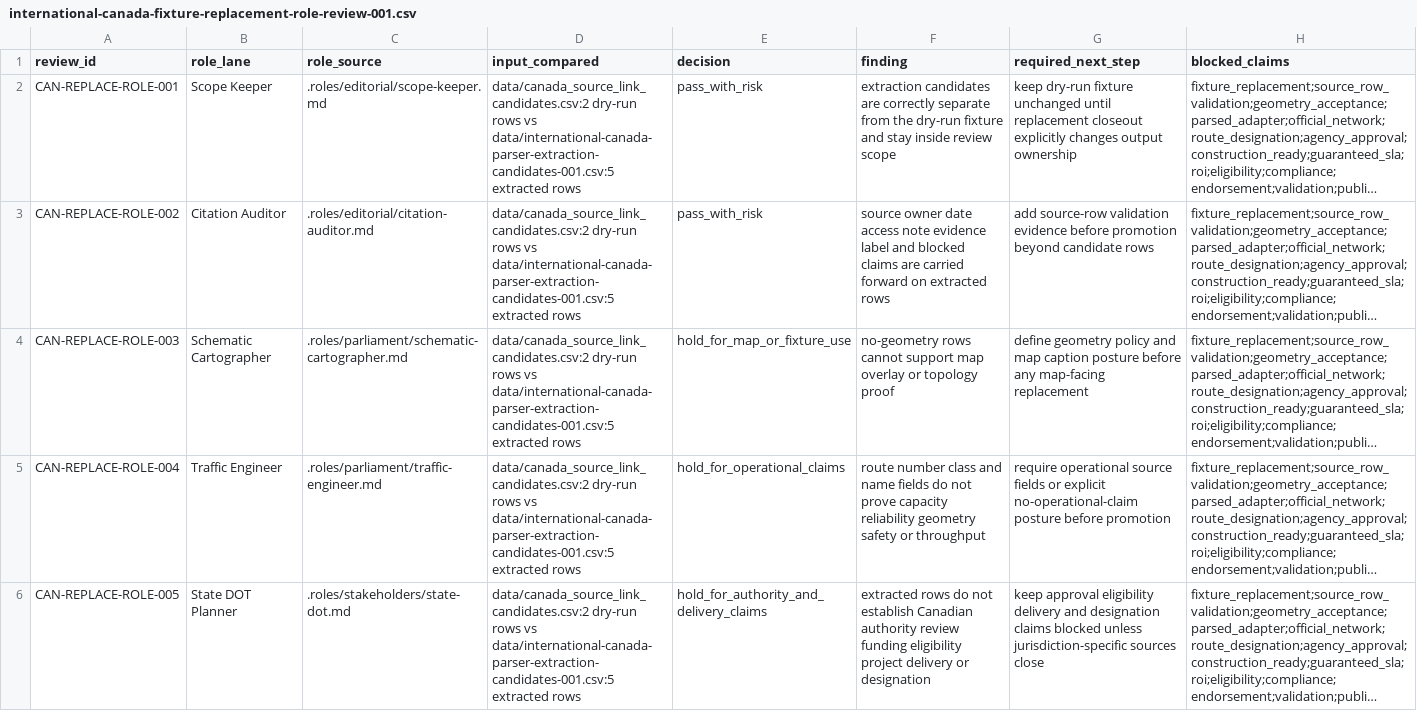
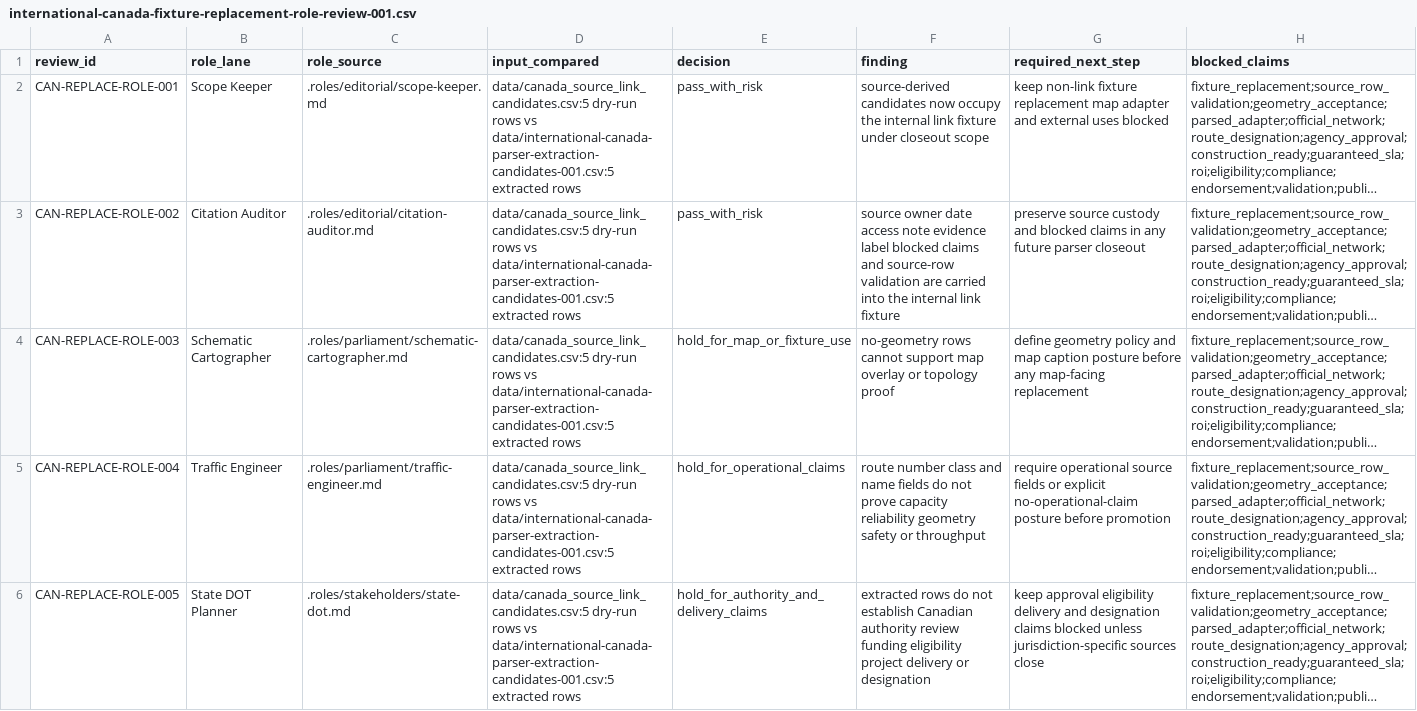
Before and after one commit to giodl73-repo/ROUTE, a CSV file: data/international-canada-fixture-replacement-role-review-001.csv, drawn as a sheet; long unchanged cells end in …; the diff names each change by its address in the sheet, - before the commit and + after, or states it on an @@ line.

```diff
--- a/data/international-canada-fixture-replacement-role-review-001.csv
+++ b/data/international-canada-fixture-replacement-role-review-001.csv
-D2:D6 (input_compared): data/canada_source_link_candidates.csv:2 dry-run rows…
+D2:D6 (input_compared): data/canada_source_link_candidates.csv:5 dry-run rows…
-F2 (finding): extraction candidates are correctly separate from the dry-run fixture and stay inside review scope
+F2 (finding): source-derived candidates now occupy the internal link fixture under closeout scope
-G2 (required_next_step): keep dry-run fixture unchanged until replacement closeout explicitly changes output ownership
+G2 (required_next_step): keep non-link fixture replacement map adapter and external uses blocked
-F3 (finding): …evidence label and blocked claims are carried forward on extracted rows
+F3 (finding): …evidence label blocked claims and source-row validation are carried into the internal link fixture
-G3 (required_next_step): add source-row validation evidence before promotion beyond candidate rows
+G3 (required_next_step): preserve source custody and blocked claims in any future parser closeout
```
Also changed, not shown: data/canada_adapter_evidence_labels.csv, data/canada_source_link_candidates.csv, 14 other files.
